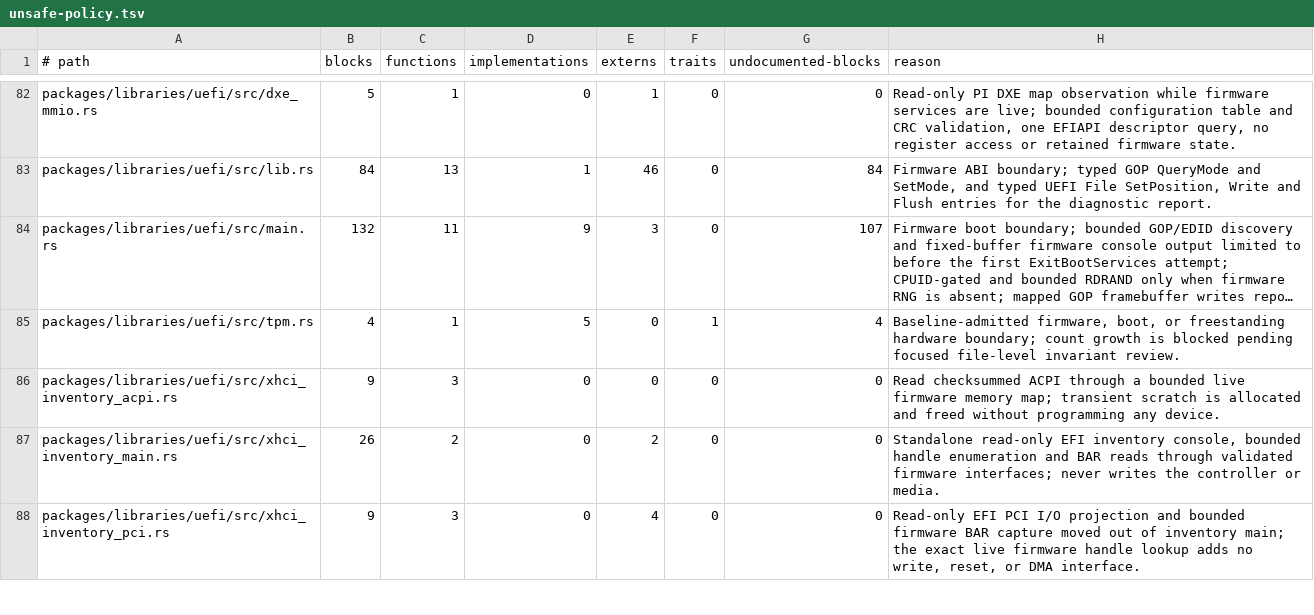
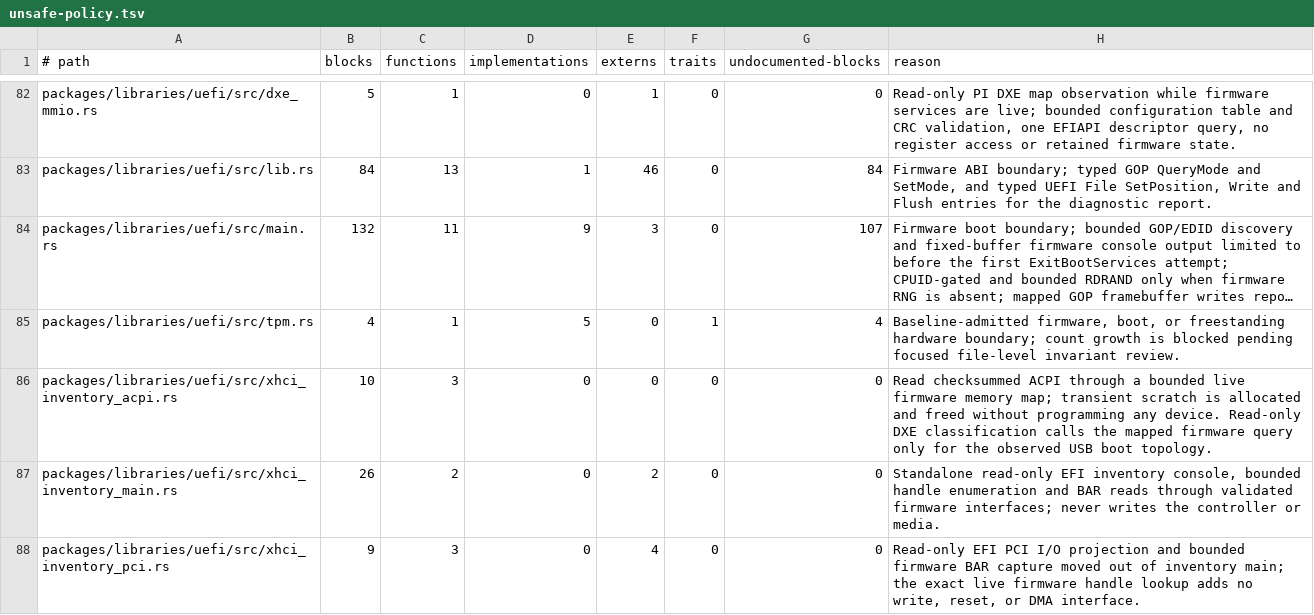
Before and after one commit to mitchellmachine/mrml, a TSV file: tools/ci/unsafe-policy.tsv, drawn as a sheet; only a part is shown, gaps mark what is left out; long unchanged cells end in …; the diff names each change by its address in the sheet, - before the commit and + after, or states it on an @@ line.

```diff
--- a/tools/ci/unsafe-policy.tsv
+++ b/tools/ci/unsafe-policy.tsv
-B86 (blocks): 9
+B86 (blocks): 10
-H86 (reason): …any device.
+H86 (reason): …any device. Read-only DXE classification calls the mapped firmware query only for the observed USB boot topology.
```
Also changed, not shown: 7 other files.
